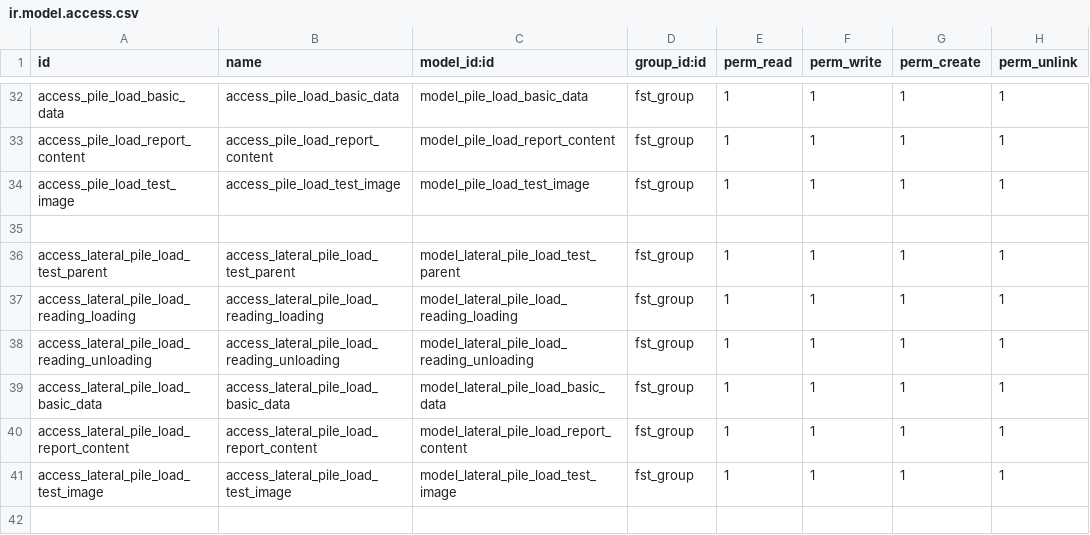
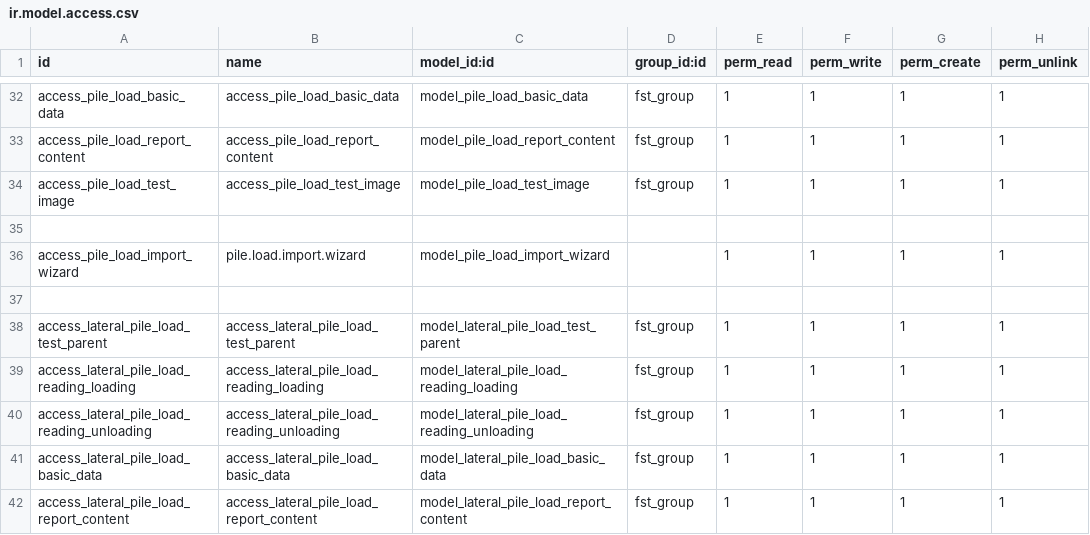
Before and after one commit to Usman-Shaikhnag/lerm_civil_products, a CSV file: fst/security/ir.model.access.csv, drawn as a sheet; only a part is shown, gaps mark what is left out; the shorter side is filled out with more unchanged rows.

```diff
--- a/fst/security/ir.model.access.csv
+++ b/fst/security/ir.model.access.csv
@@ -35,2 +35,4 @@ access_pile_load_test_image,access_pile_load_test_image,model_pile_load_test_ima
 
+access_pile_load_import_wizard,pile.load.import.wizard,model_pile_load_import_wizard,,1,1,1,1
+
 access_lateral_pile_load_test_parent,access_lateral_pile_load_test_parent,model_lateral_pile_load_test_parent,fst_group,1,1,1,1
```
Also changed, not shown: 6 other files.
